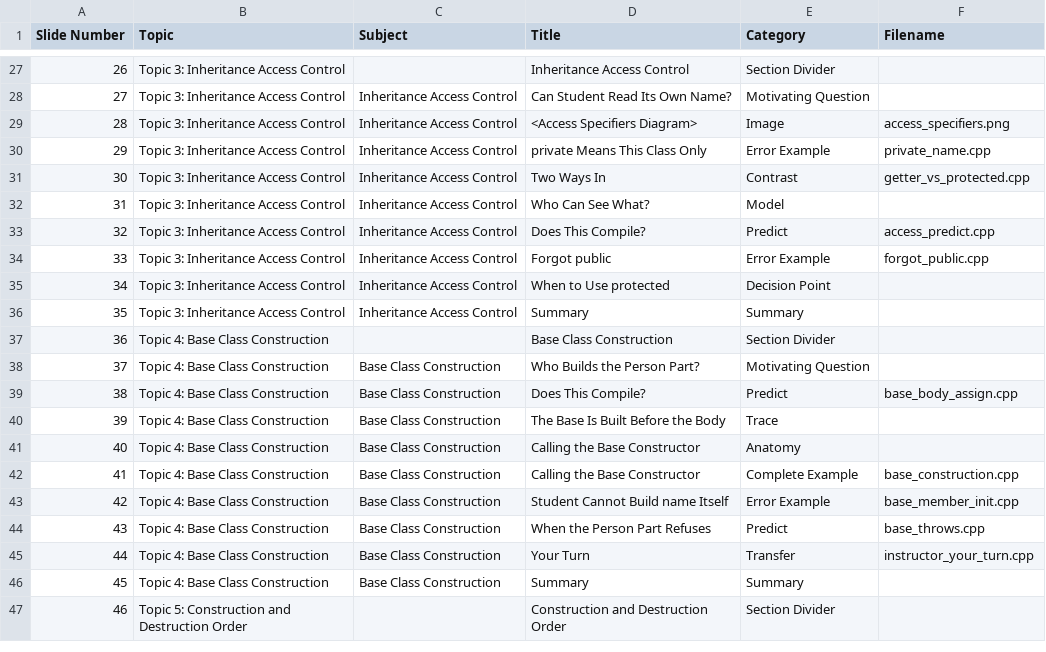
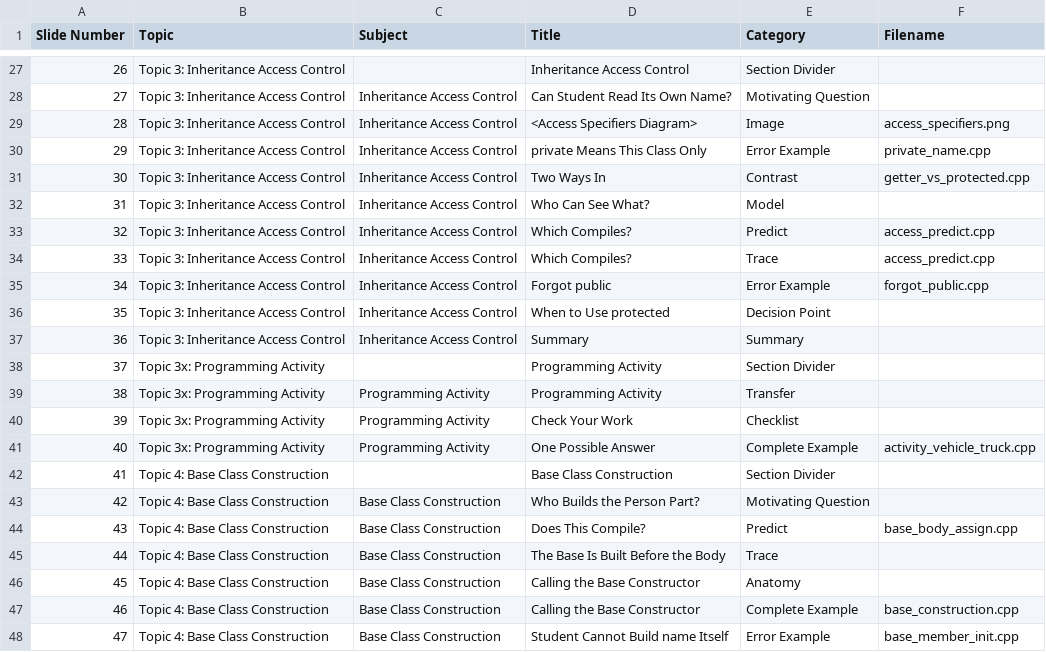
Before and after one commit to 9mytmh5z4p-sketch/CISP400, a CSV file: p400_lecture_11.02/slide_catalog.csv, drawn as a sheet; only a part is shown, gaps mark what is left out; the shorter side is filled out with more unchanged rows; addresses are those after the commit; the diff names each change by its address in the sheet, - before the commit and + after, or states it on an @@ line.

```diff
--- a/p400_lecture_11.02/slide_catalog.csv
+++ b/p400_lecture_11.02/slide_catalog.csv
-D33 (Title): Does This Compile?
+D33 (Title): Which Compiles?
+row 34: 33 | Topic 3: Inheritance Access Control | Inheritance Access Control | Which Compiles? | Trace | access_predict.cpp
@@ column A (Slide Number) renumbered from row 35 down @@
+row 38: 37 | Topic 3x: Programming Activity |  | Programming Activity | Section Divider
+row 39: 38 | Topic 3x: Programming Activity | Programming Activity | Programming Activity | Transfer
+row 40: 39 | Topic 3x: Programming Activity | Programming Activity | Check Your Work | Checklist
+row 41: 40 | Topic 3x: Programming Activity | Programming Activity | One Possible Answer | Complete Example | activity_vehicle_truck.cpp
```
Also changed, not shown: p400_inventory.csv, 8 other files.
